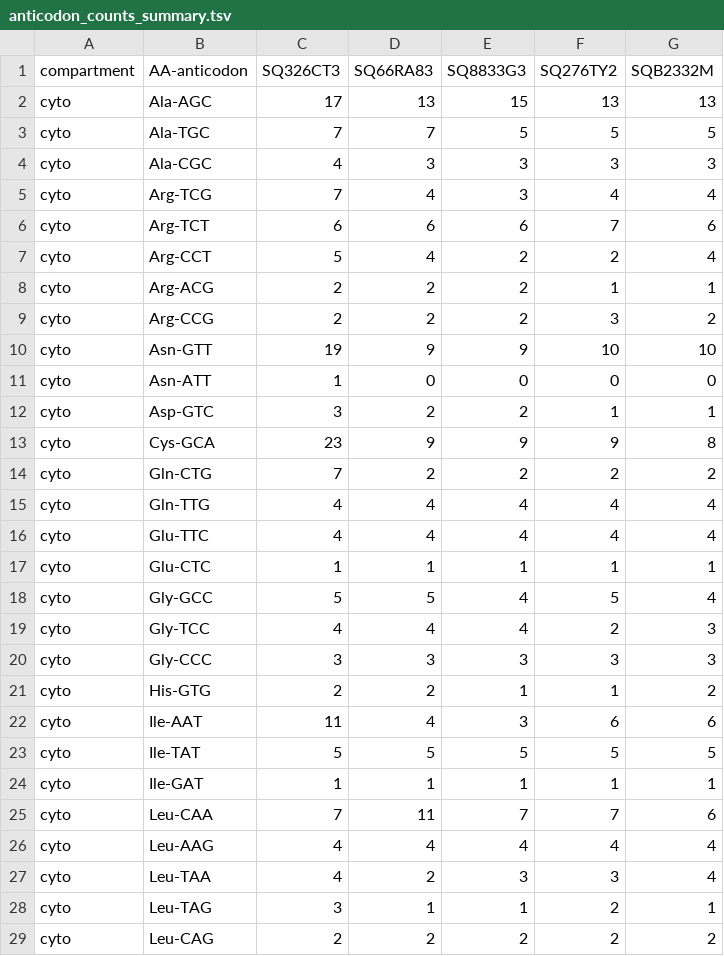
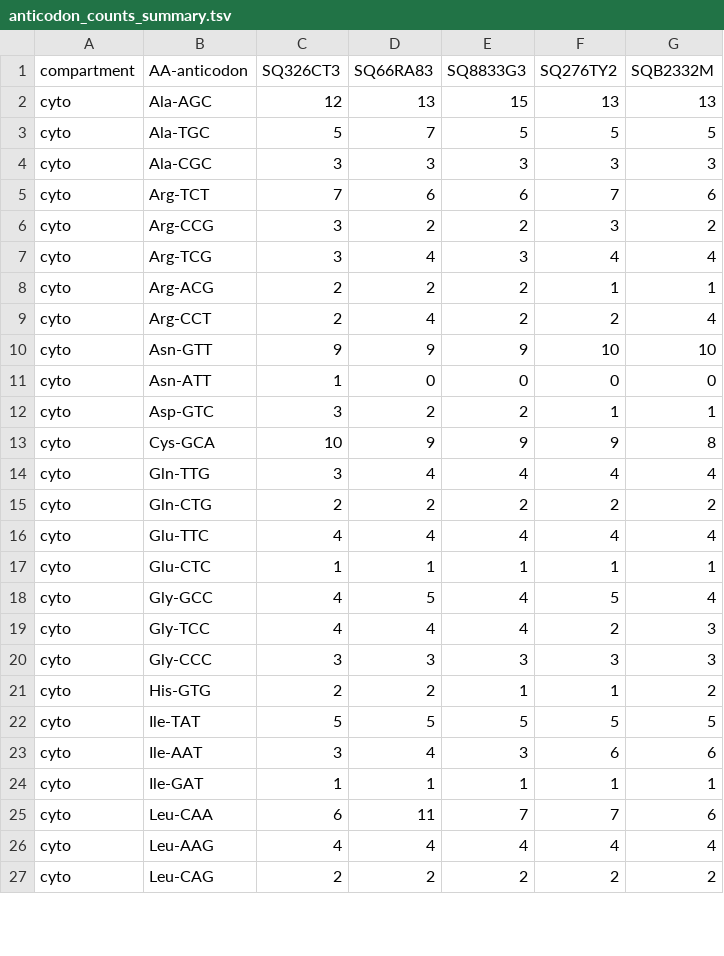
Before and after one commit to igor-sequencing/trna-denovo-pipeline, a TSV file: results/anticodon_counts_summary.tsv, drawn as a sheet; only a part is shown; the diff covers the shown part only.

```diff
--- a/results/anticodon_counts_summary.tsv
+++ b/results/anticodon_counts_summary.tsv
@@ -1,19 +1,19 @@
 compartment	AA-anticodon	SQ326CT3	SQ66RA83	SQ8833G3	SQ276TY2	SQB2332M
-cyto	Ala-AGC	17	13	15	13	13
-cyto	Ala-TGC	7	7	5	5	5
-cyto	Ala-CGC	4	3	3	3	3
-cyto	Arg-TCG	7	4	3	4	4
-cyto	Arg-TCT	6	6	6	7	6
-cyto	Arg-CCT	5	4	2	2	4
+cyto	Ala-AGC	12	13	15	13	13
+cyto	Ala-TGC	5	7	5	5	5
+cyto	Ala-CGC	3	3	3	3	3
+cyto	Arg-TCT	7	6	6	7	6
+cyto	Arg-CCG	3	2	2	3	2
+cyto	Arg-TCG	3	4	3	4	4
 cyto	Arg-ACG	2	2	2	1	1
-cyto	Arg-CCG	2	2	2	3	2
-cyto	Asn-GTT	19	9	9	10	10
+cyto	Arg-CCT	2	4	2	2	4
+cyto	Asn-GTT	9	9	9	10	10
 cyto	Asn-ATT	1	0	0	0	0
 cyto	Asp-GTC	3	2	2	1	1
-cyto	Cys-GCA	23	9	9	9	8
-cyto	Gln-CTG	7	2	2	2	2
-cyto	Gln-TTG	4	4	4	4	4
+cyto	Cys-GCA	10	9	9	9	8
+cyto	Gln-TTG	3	4	4	4	4
+cyto	Gln-CTG	2	2	2	2	2
 cyto	Glu-TTC	4	4	4	4	4
 cyto	Glu-CTC	1	1	1	1	1
-cyto	Gly-GCC	5	5	4	5	4
+cyto	Gly-GCC	4	5	4	5	4
 cyto	Gly-TCC	4	4	4	2	3
@@ -21,9 +21,7 @@ cyto	Gly-CCC	3	3	3	3	3
 cyto	His-GTG	2	2	1	1	2
-cyto	Ile-AAT	11	4	3	6	6
 cyto	Ile-TAT	5	5	5	5	5
+cyto	Ile-AAT	3	4	3	6	6
 cyto	Ile-GAT	1	1	1	1	1
-cyto	Leu-CAA	7	11	7	7	6
+cyto	Leu-CAA	6	11	7	7	6
 cyto	Leu-AAG	4	4	4	4	4
-cyto	Leu-TAA	4	2	3	3	4
-cyto	Leu-TAG	3	1	1	2	1
 cyto	Leu-CAG	2	2	2	2	2
```
Also changed, not shown: 6 added rows, 4 removed rows and 13 edited cells elsewhere in this file, results/SQ326CT3.anticodon_counts.tsv.
